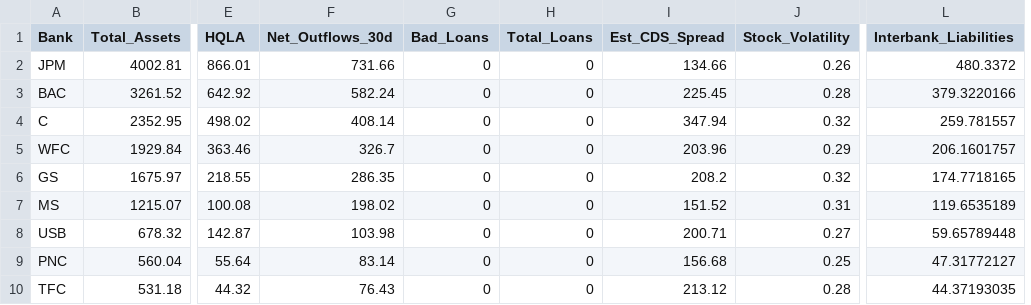
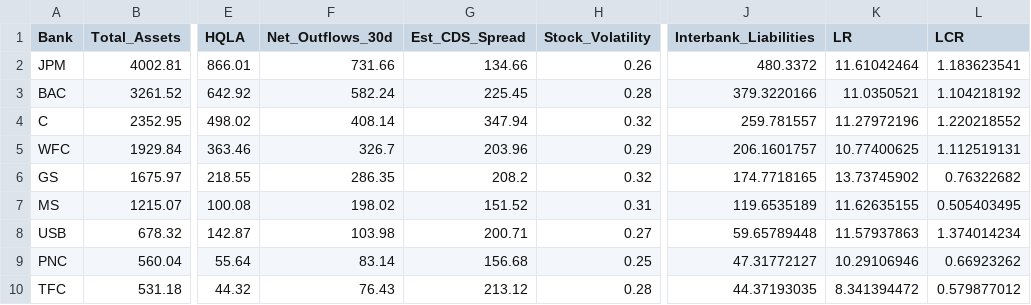
Before and after one commit to Vinayak314/RareCandy, a CSV file: ML/dataset/us_banks_top50_nodes_final.csv, drawn as a sheet; only a part is shown, gaps mark what is left out; removed rows and columns are numbered as before the commit, all else as after; the diff names each change by its address in the sheet, - before the commit and + after, or states it on an @@ line.

Commit message:
Dataset Update 1.2

```diff
--- a/ML/dataset/us_banks_top50_nodes_final.csv
+++ b/ML/dataset/us_banks_top50_nodes_final.csv
-column G (Bad_Loans), rows 2-10: all 0
-column H (Total_Loans), rows 2-10: all 0
+column K (LR), rows 2-10: 11.61042464 | 11.0350521 | 11.27972196 | 10.77400625 | 13.73745902 | 11.62635155 | 11.57937863 | 10.29106946 | 8.341394472
+column L (LCR), rows 2-10: 1.183623541 | 1.104218192 | 1.220218552 | 1.112519131 | 0.76322682 | 0.505403495 | 1.374014234 | 0.66923262 | 0.579877012
```
